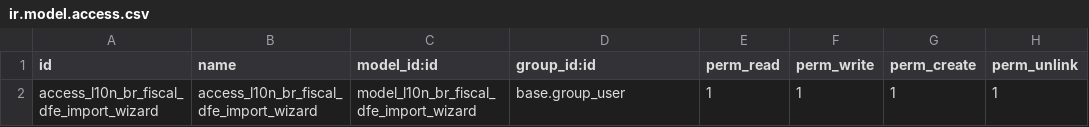
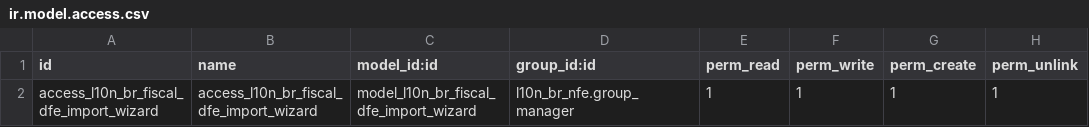
Before and after one commit to kmee/l10n-brazil, a CSV file: l10n_br_fiscal_dfe_import/security/ir.model.access.csv, drawn as a sheet.

```diff
--- a/l10n_br_fiscal_dfe_import/security/ir.model.access.csv
+++ b/l10n_br_fiscal_dfe_import/security/ir.model.access.csv
@@ -1,2 +1,2 @@
 id,name,model_id:id,group_id:id,perm_read,perm_write,perm_create,perm_unlink
-access_l10n_br_fiscal_dfe_import_wizard,access_l10n_br_fiscal_dfe_import_wizard,model_l10n_br_fiscal_dfe_import_wizard,base.group_user,1,1,1,1
+access_l10n_br_fiscal_dfe_import_wizard,access_l10n_br_fiscal_dfe_import_wizard,model_l10n_br_fiscal_dfe_import_wizard,l10n_br_nfe.group_manager,1,1,1,1
```
Also changed, not shown: 3 other files.
